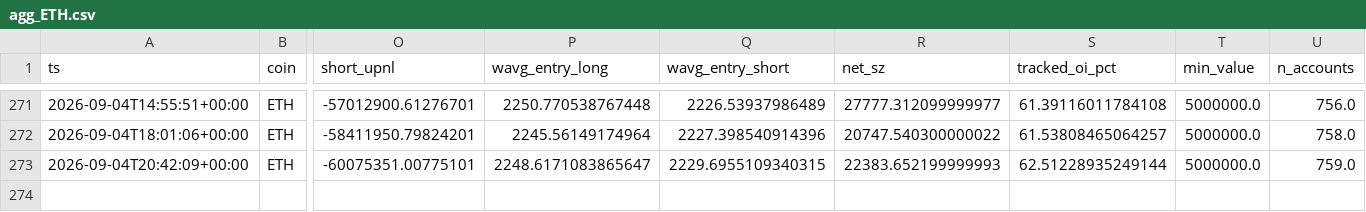
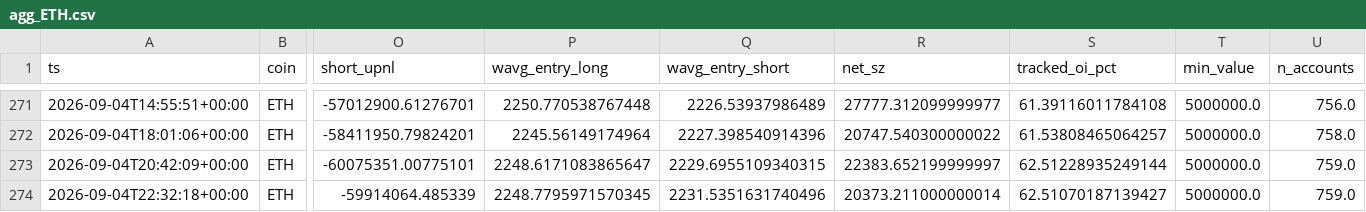
Before and after one commit to usa519831-tech/hl-whale-tracker, a CSV file: data/agg_ETH.csv, drawn as a sheet; only a part is shown, gaps mark what is left out; rows hold the shown columns only; the diff names each change by its address in the sheet, - before the commit and + after, or states it on an @@ line.

```diff
--- a/data/agg_ETH.csv
+++ b/data/agg_ETH.csv
-R273 (net_sz): 22383.652199999993
+R273 (net_sz): 22383.652199999997
+row 274: 2026-09-04T22:32:18+00:00 | ETH | -59914064.485339 | 2248.7795971570345 | 2231.5351631740496 | 20373.211000000014 | 62.51070187139427 | 5000000.0 | 759.0
```
Also changed, not shown: data/agg_BTC.csv, data/agg_SOL.csv, 7 other files.
